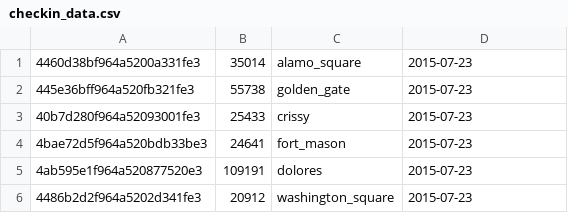
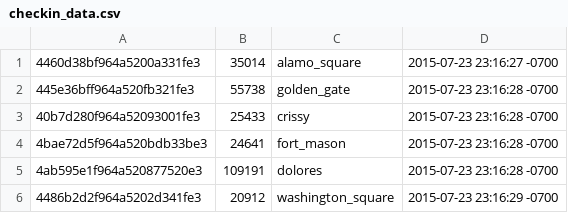
Before and after one commit to BraydenCleary/SF_DAT_15_WORK, a CSV file: final_project/data/checkin_data.csv, drawn as a sheet.

```diff
--- a/final_project/data/checkin_data.csv
+++ b/final_project/data/checkin_data.csv
@@ -1,6 +1,6 @@
-4460d38bf964a5200a331fe3,35014,alamo_square,2015-07-23
-445e36bff964a520fb321fe3,55738,golden_gate,2015-07-23
-40b7d280f964a52093001fe3,25433,crissy,2015-07-23
-4bae72d5f964a520bdb33be3,24641,fort_mason,2015-07-23
-4ab595e1f964a520877520e3,109191,dolores,2015-07-23
-4486b2d2f964a5202d341fe3,20912,washington_square,2015-07-23
+4460d38bf964a5200a331fe3,35014,alamo_square,2015-07-23 23:16:27 -0700
+445e36bff964a520fb321fe3,55738,golden_gate,2015-07-23 23:16:28 -0700
+40b7d280f964a52093001fe3,25433,crissy,2015-07-23 23:16:28 -0700
+4bae72d5f964a520bdb33be3,24641,fort_mason,2015-07-23 23:16:28 -0700
+4ab595e1f964a520877520e3,109191,dolores,2015-07-23 23:16:28 -0700
+4486b2d2f964a5202d341fe3,20912,washington_square,2015-07-23 23:16:29 -0700
```
Also changed, not shown: 1 other file.
